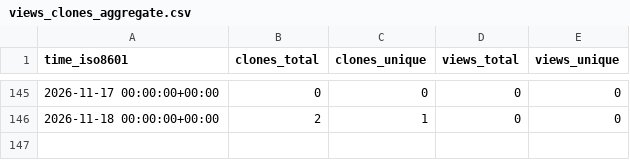
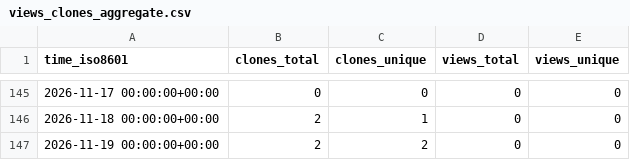
Before and after one commit to MeherBhaskar/temporal-debug-stats, a CSV file: MeherBhaskar/OptiMindTune/ghrs-data/views_clones_aggregate.csv, drawn as a sheet; only a part is shown, gaps mark what is left out.

```diff
--- a/MeherBhaskar/OptiMindTune/ghrs-data/views_clones_aggregate.csv
+++ b/MeherBhaskar/OptiMindTune/ghrs-data/views_clones_aggregate.csv
@@ -146 +146,2 @@ time_iso8601,clones_total,clones_unique,views_total,views_unique
 2026-11-18 00:00:00+00:00,2,1,0,0
+2026-11-19 00:00:00+00:00,2,2,0,0
```
Also changed, not shown: 1 other file.
